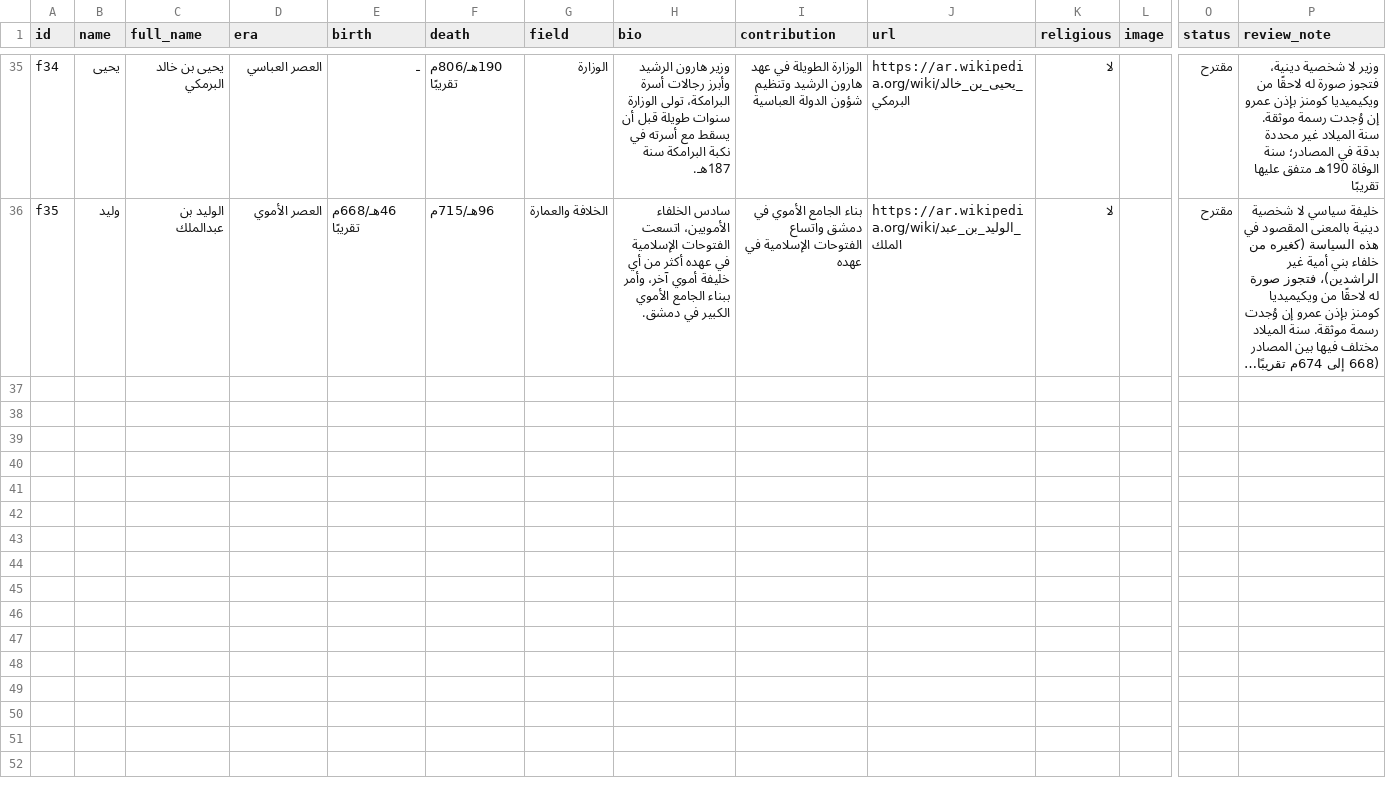
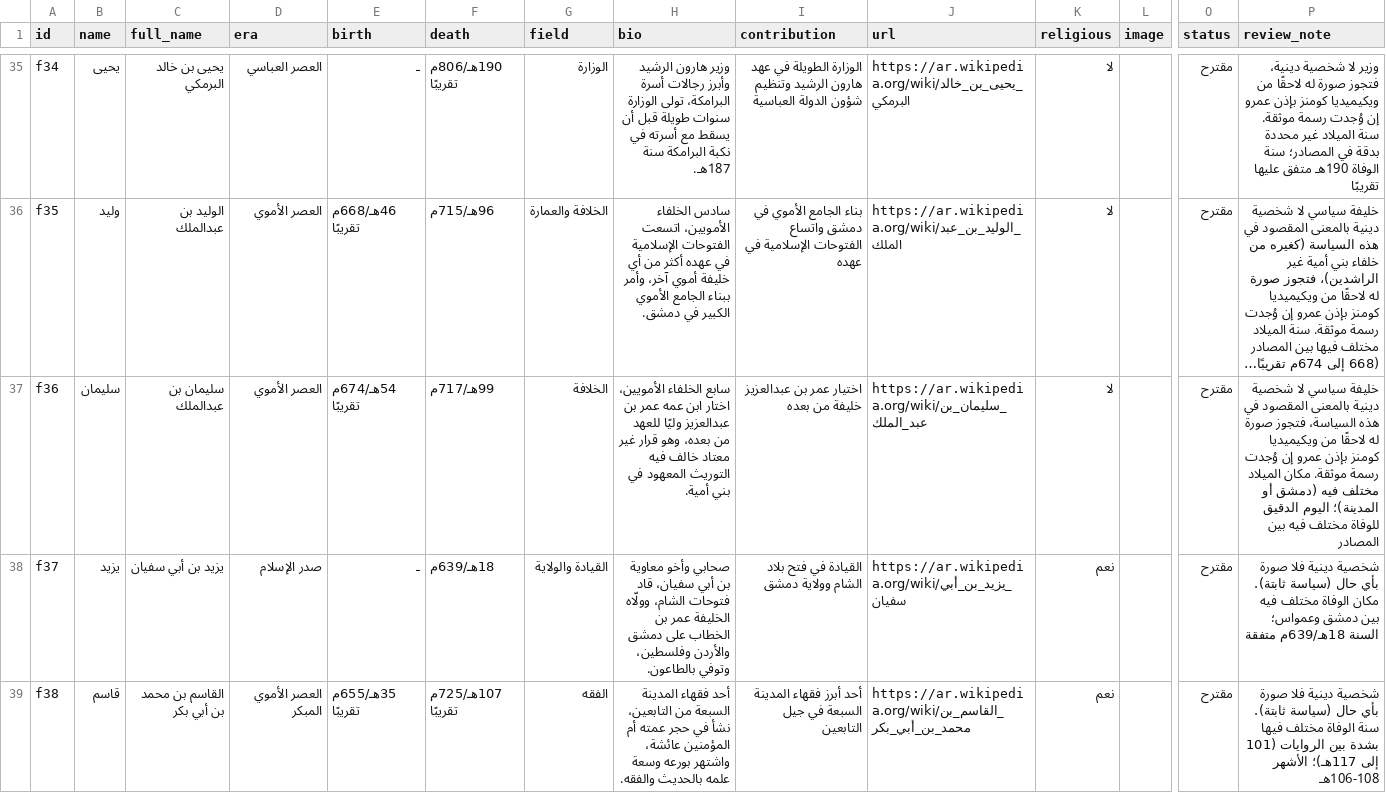
Before and after one commit to AmrShaar13006/dsc-name-quote, a CSV file: data/figures.csv, drawn as a sheet; only a part is shown, gaps mark what is left out; long unchanged cells end in …; rows hold the shown columns only; the diff covers the shown part only; the diff names each change by its address in the sheet, - before the commit and + after, or states it on an @@ line.

```diff
--- a/data/figures.csv
+++ b/data/figures.csv
+row 37: f36 | سليمان | سليمان بن عبدالملك | العصر الأموي | 54هـ/674م تقريبًا | 99هـ/717م | الخلافة | سابع الخلفاء الأمويين، اختار ابن عمه عمر بن عبدالعزيز وليًا للعهد من بعده، وهو قرار غير معتاد خالف فيه التوريث المعهود في بني أمية. | اختيار عمر بن عبدالعزيز خليفة من بعده | https://ar.wikipedia.org/wiki/سليمان_بن_عبد_الملك | لا |  | مقترح | خليفة سياسي لا شخصية دينية بالمعنى المقصود في هذه السياسة، فتجوز صورة له لاحقًا من ويكيميديا كومنز بإذن عمرو إن وُجدت رسمة موثقة. مكان الميلاد مختلف فيه (دمشق أو المدينة)؛ اليوم الدقيق للوفاة مختلف فيه بين المصادر
+row 38: f37 | يزيد | يزيد بن أبي سفيان | صدر الإسلام | ـ | 18هـ/639م | القيادة والولاية | صحابي وأخو معاوية بن أبي سفيان، قاد فتوحات الشام، وولّاه الخليفة عمر بن الخطاب على دمشق والأردن وفلسطين، وتوفي بالطاعون. | القيادة في فتح بلاد الشام وولاية دمشق | https://ar.wikipedia.org/wiki/يزيد_بن_أبي_سفيان | نعم |  | مقترح | شخصية دينية فلا صورة بأي حال (سياسة ثابتة). مكان الوفاة مختلف فيه بين دمشق وعمواس؛ السنة 18هـ/639م متفقة
+row 39: f38 | قاسم | القاسم بن محمد بن أبي بكر | العصر الأموي المبكر | 35هـ/655م تقريبًا | 107هـ/725م تقريبًا | الفقه | أحد فقهاء المدينة السبعة من التابعين، نشأ في حجر عمته أم المؤمنين عائشة، واشتهر بورعه وسعة علمه بالحديث والفقه. | أحد أبرز فقهاء المدينة السبعة في جيل التابعين | https://ar.wikipedia.org/wiki/القاسم_بن_محمد_بن_أبي_بكر | نعم |  | مقترح | شخصية دينية فلا صورة بأي حال (سياسة ثابتة). سنة الوفاة مختلف فيها بشدة بين الروايات (101 إلى 117هـ)؛ الأشهر 106-108هـ
```
Also changed, not shown: 2 added rows elsewhere in this file, review/figures-review.csv, 1 other file.
